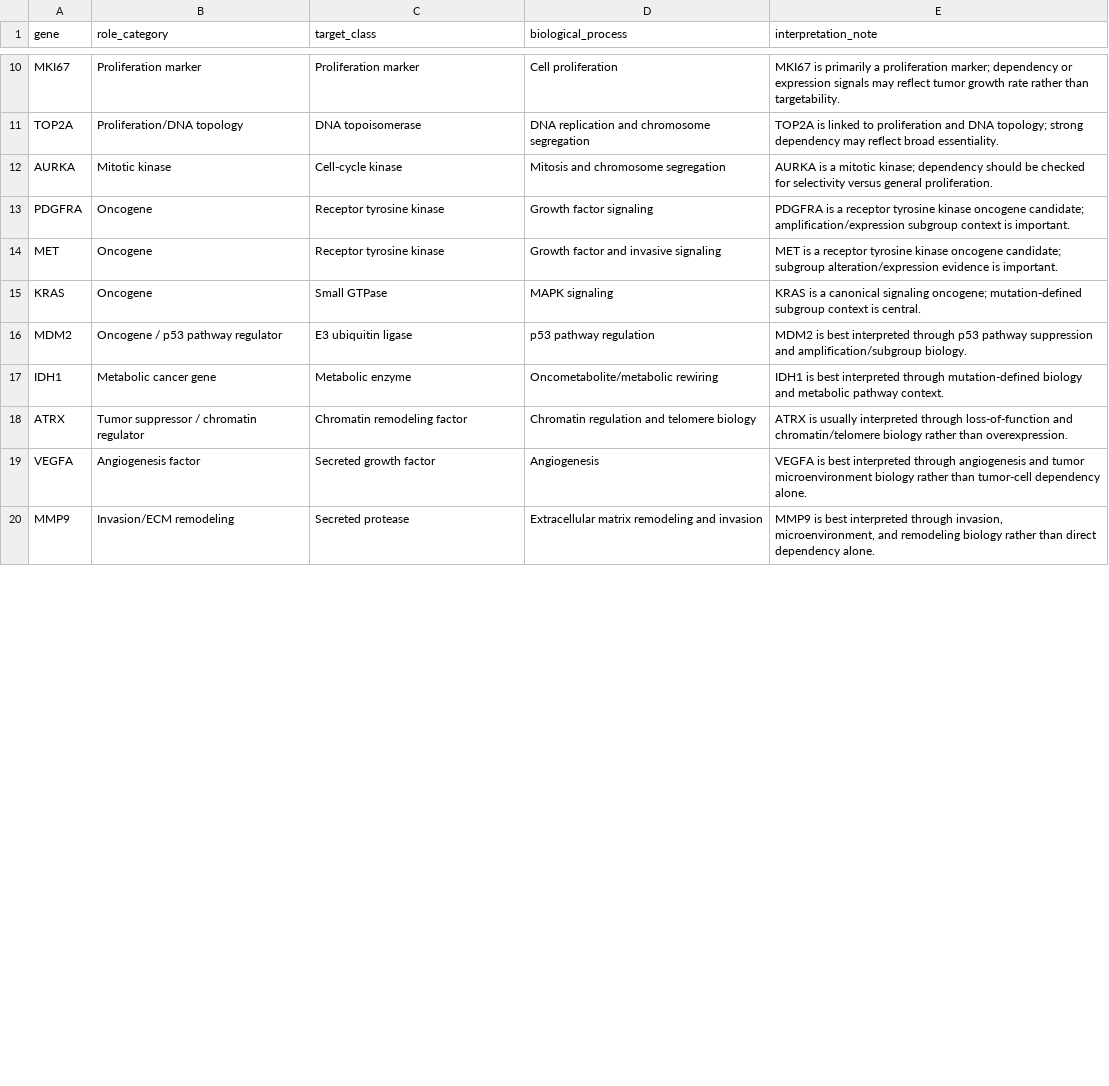
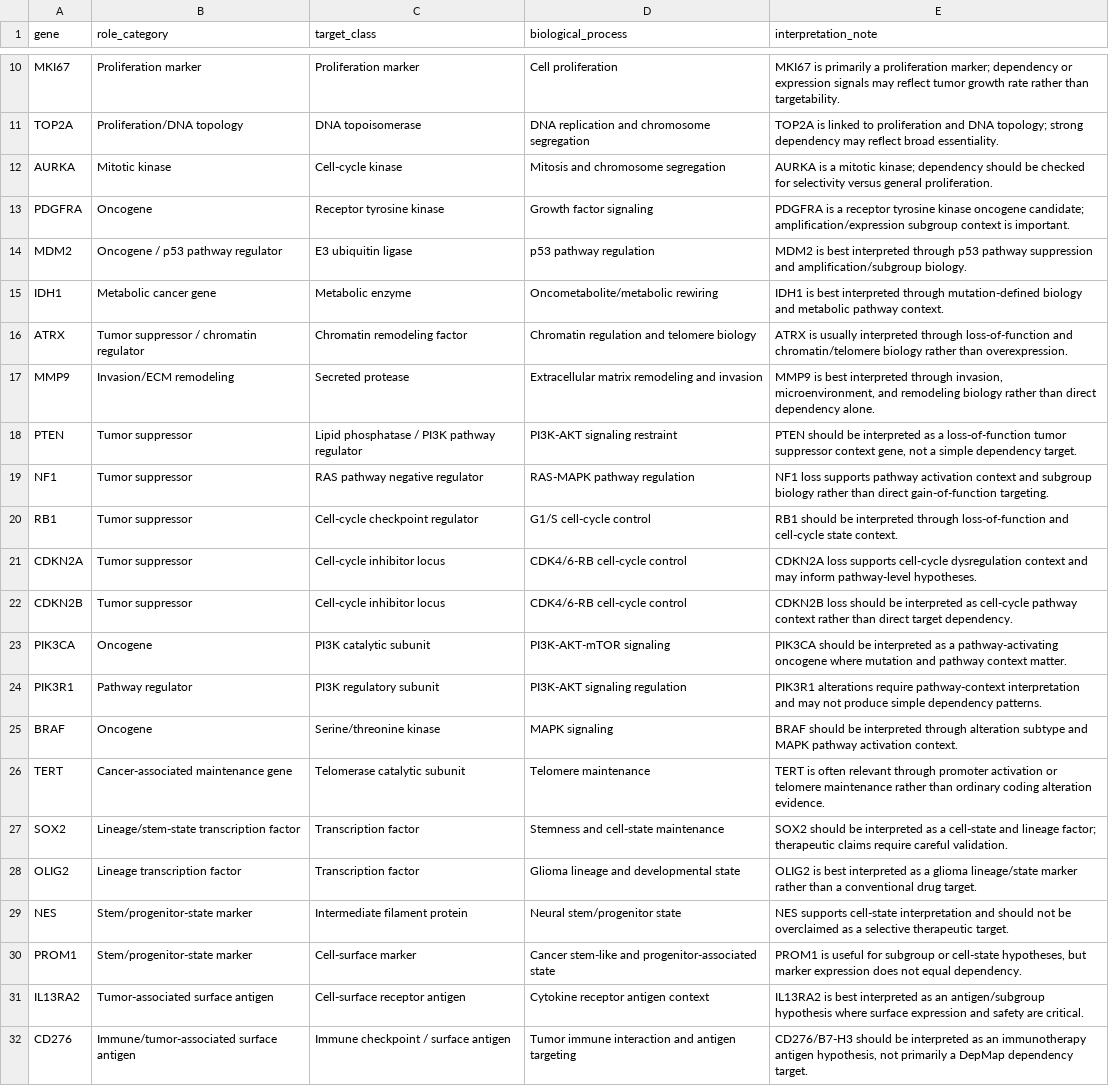
Before and after one commit to anishsundargs/oncoevidence-auditor, a CSV file: data/config/gene_role_annotations.csv, drawn as a sheet; only a part is shown, gaps mark what is left out; removed rows and columns are numbered as before the commit, all else as after; the diff covers the shown part only; the diff names each change by its address in the sheet, - before the commit and + after, or states it on an @@ line.

```diff
--- a/data/config/gene_role_annotations.csv
+++ b/data/config/gene_role_annotations.csv
-row 14: MET | Oncogene | Receptor tyrosine kinase | Growth factor and invasive signaling | MET is a receptor tyrosine kinase oncogene candidate; subgroup alteration/expression evidence is important.
-row 15: KRAS | Oncogene | Small GTPase | MAPK signaling | KRAS is a canonical signaling oncogene; mutation-defined subgroup context is central.
-row 19: VEGFA | Angiogenesis factor | Secreted growth factor | Angiogenesis | VEGFA is best interpreted through angiogenesis and tumor microenvironment biology rather than tumor-cell dependency alone.
+row 18: PTEN | Tumor suppressor | Lipid phosphatase / PI3K pathway regulator | PI3K-AKT signaling restraint | PTEN should be interpreted as a loss-of-function tumor suppressor context gene, not a simple dependency target.
+row 19: NF1 | Tumor suppressor | RAS pathway negative regulator | RAS-MAPK pathway regulation | NF1 loss supports pathway activation context and subgroup biology rather than direct gain-of-function targeting.
+row 20: RB1 | Tumor suppressor | Cell-cycle checkpoint regulator | G1/S cell-cycle control | RB1 should be interpreted through loss-of-function and cell-cycle state context.
+row 21: CDKN2A | Tumor suppressor | Cell-cycle inhibitor locus | CDK4/6-RB cell-cycle control | CDKN2A loss supports cell-cycle dysregulation context and may inform pathway-level hypotheses.
+row 22: CDKN2B | Tumor suppressor | Cell-cycle inhibitor locus | CDK4/6-RB cell-cycle control | CDKN2B loss should be interpreted as cell-cycle pathway context rather than direct target dependency.
+row 23: PIK3CA | Oncogene | PI3K catalytic subunit | PI3K-AKT-mTOR signaling | PIK3CA should be interpreted as a pathway-activating oncogene where mutation and pathway context matter.
+row 24: PIK3R1 | Pathway regulator | PI3K regulatory subunit | PI3K-AKT signaling regulation | PIK3R1 alterations require pathway-context interpretation and may not produce simple dependency patterns.
+row 25: BRAF | Oncogene | Serine/threonine kinase | MAPK signaling | BRAF should be interpreted through alteration subtype and MAPK pathway activation context.
+row 26: TERT | Cancer-associated maintenance gene | Telomerase catalytic subunit | Telomere maintenance | TERT is often relevant through promoter activation or telomere maintenance rather than ordinary coding alteration evidence.
+row 27: SOX2 | Lineage/stem-state transcription factor | Transcription factor | Stemness and cell-state maintenance | SOX2 should be interpreted as a cell-state and lineage factor; therapeutic claims require careful validation.
+row 28: OLIG2 | Lineage transcription factor | Transcription factor | Glioma lineage and developmental state | OLIG2 is best interpreted as a glioma lineage/state marker rather than a conventional drug target.
+row 29: NES | Stem/progenitor-state marker | Intermediate filament protein | Neural stem/progenitor state | NES supports cell-state interpretation and should not be overclaimed as a selective therapeutic target.
+row 30: PROM1 | Stem/progenitor-state marker | Cell-surface marker | Cancer stem-like and progenitor-associated state | PROM1 is useful for subgroup or cell-state hypotheses, but marker expression does not equal dependency.
+row 31: IL13RA2 | Tumor-associated surface antigen | Cell-surface receptor antigen | Cytokine receptor antigen context | IL13RA2 is best interpreted as an antigen/subgroup hypothesis where surface expression and safety are critical.
+row 32: CD276 | Immune/tumor-associated surface antigen | Immune checkpoint / surface antigen | Tumor immune interaction and antigen targeting | CD276/B7-H3 should be interpreted as an immunotherapy antigen hypothesis, not primarily a DepMap dependency target.
```
Also changed, not shown: 11 added rows and 5 edited cells elsewhere in this file, data/config/pathway_function_annotations.csv, data/config/therapeutic_relevance_annotations.csv, 3 other files.
